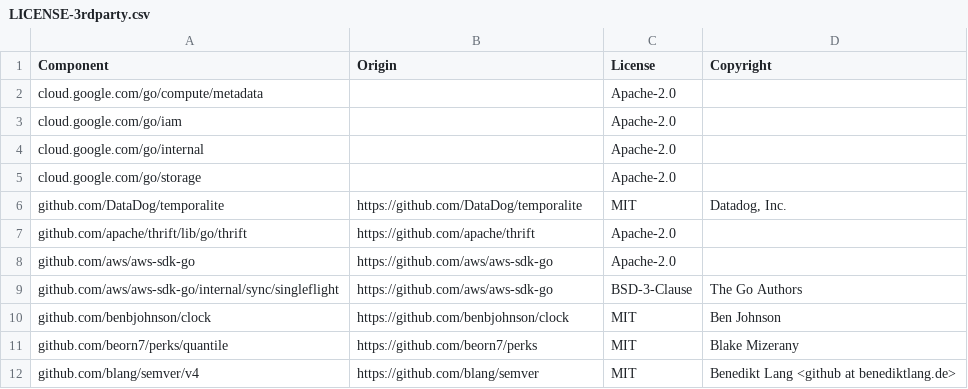
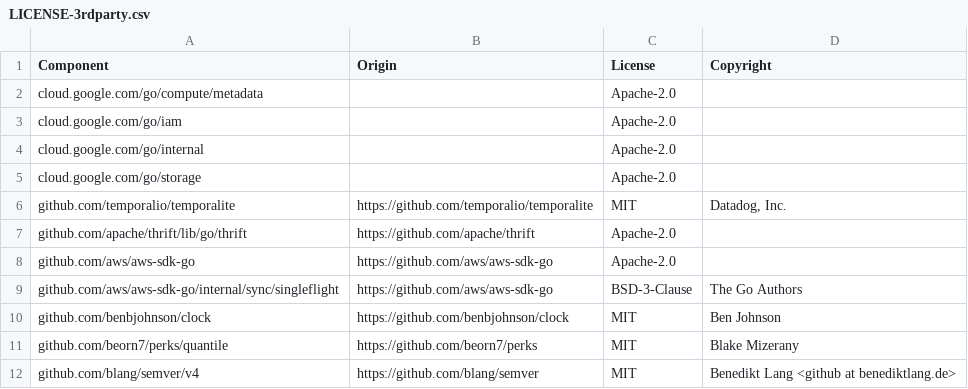
Before and after one commit to temporalio/temporalite-archived, a CSV file: LICENSE-3rdparty.csv, drawn as a sheet; only a part is shown.

Commit message:
Rename module to github.com/temporalio/temporalite (#96)

```diff
--- a/LICENSE-3rdparty.csv
+++ b/LICENSE-3rdparty.csv
@@ -5,3 +5,3 @@ cloud.google.com/go/internal,,Apache-2.0,
 cloud.google.com/go/storage,,Apache-2.0,
-github.com/DataDog/temporalite,https://github.com/DataDog/temporalite,MIT,"Datadog, Inc."
+github.com/temporalio/temporalite,https://github.com/temporalio/temporalite,MIT,"Datadog, Inc."
 github.com/apache/thrift/lib/go/thrift,https://github.com/apache/thrift,Apache-2.0,
```
Also changed, not shown: 11 other files.
